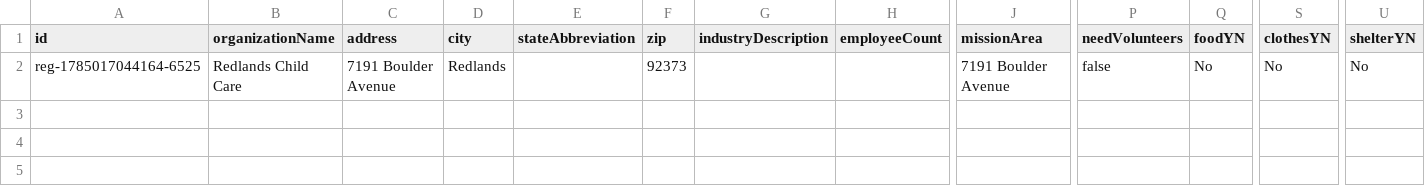
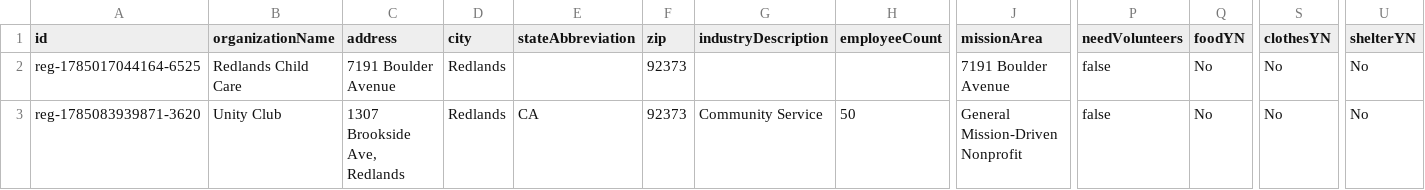
Before and after one commit to GhostWrks/Pinfit-Non-profit-Connector, a CSV file: data/organization_registrations.csv, drawn as a sheet; only a part is shown, gaps mark what is left out; rows hold the shown columns only; the diff names each change by its address in the sheet, - before the commit and + after, or states it on an @@ line.

```diff
--- a/data/organization_registrations.csv
+++ b/data/organization_registrations.csv
+row 3: reg-1785083939871-3620 | Unity Club | 1307 Brookside Ave, Redlands | Redlands | CA | 92373 | Community Service | 50 | General Mission-Driven Nonprofit | false | No | No | No
```
Also changed, not shown: 4 other files.
